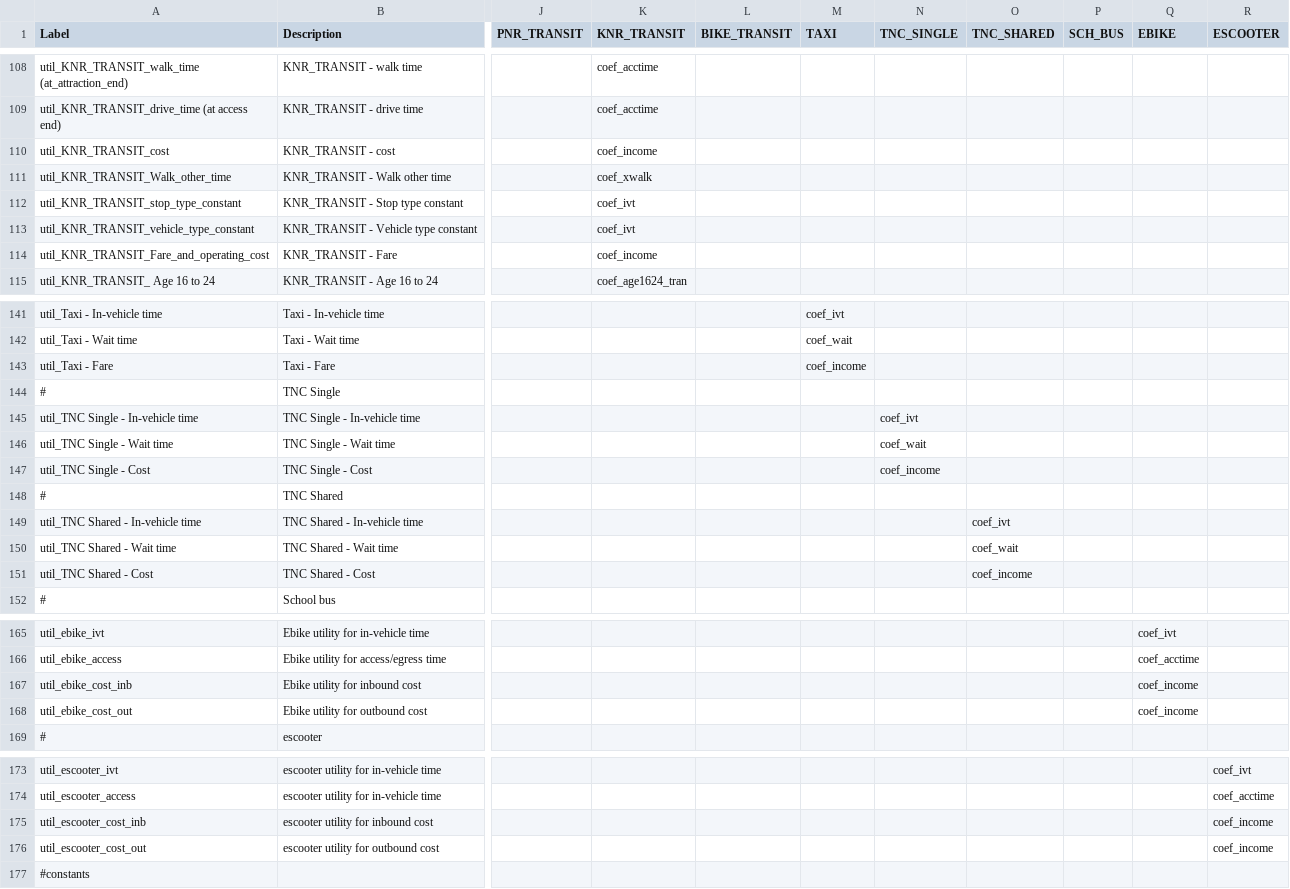
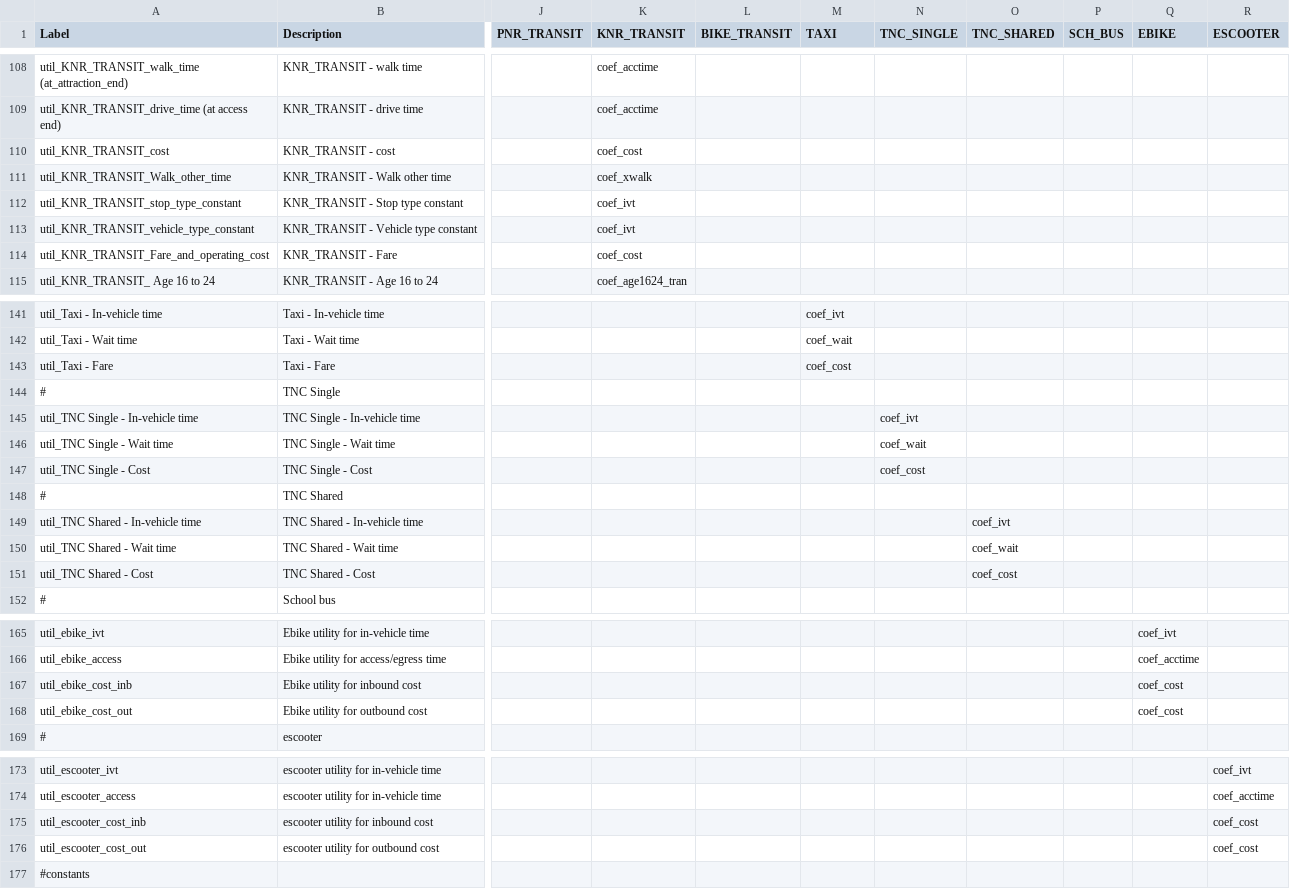
Before and after one commit to RSGInc/SimOR, a CSV file: resident/configs/tour_mode_choice.csv, drawn as a sheet; only a part is shown, gaps mark what is left out; the diff covers the shown part only; the diff names each change by its address in the sheet, - before the commit and + after, or states it on an @@ line.

Commit message:
Update coef_income to coef_cost

```diff
--- a/resident/configs/tour_mode_choice.csv
+++ b/resident/configs/tour_mode_choice.csv
-K110 (KNR_TRANSIT): coef_income
+K110 (KNR_TRANSIT): coef_cost
-K114 (KNR_TRANSIT): coef_income
+K114 (KNR_TRANSIT): coef_cost
-M143 (TAXI): coef_income
+M143 (TAXI): coef_cost
-N147 (TNC_SINGLE): coef_income
+N147 (TNC_SINGLE): coef_cost
-O151 (TNC_SHARED): coef_income
+O151 (TNC_SHARED): coef_cost
-Q167:Q168 (EBIKE): coef_income
+Q167:Q168 (EBIKE): coef_cost
-R175:R176 (ESCOOTER): coef_income
+R175:R176 (ESCOOTER): coef_cost
```
Also changed, not shown: 14 edited cells elsewhere in this file.
